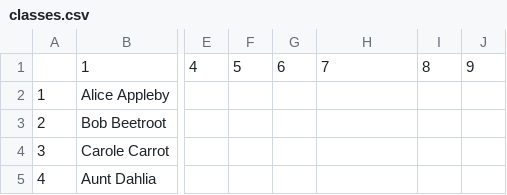
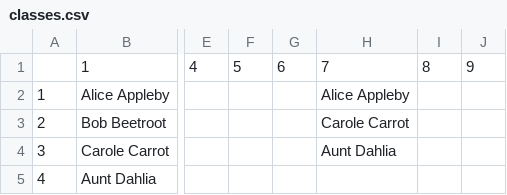
Before and after one commit to npbaskerville/green-book, a CSV file: test-output/classes.csv, drawn as a sheet; only a part is shown, gaps mark what is left out; the diff names each change by its address in the sheet, - before the commit and + after, or states it on an @@ line.

Commit message:
Add tests for class with no winners.

```diff
--- a/test-output/classes.csv
+++ b/test-output/classes.csv
-H2: (empty)
+H2: Alice Appleby
-H3: (empty)
+H3: Carole Carrot
-H4: (empty)
+H4: Aunt Dahlia
```
Also changed, not shown: test-output/contestants.csv, 6 other files.
